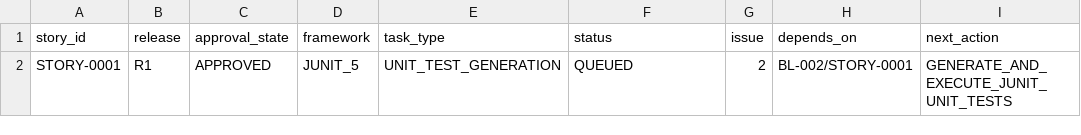
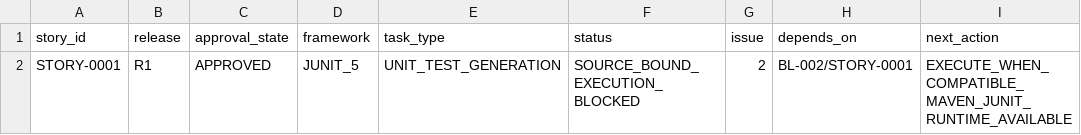
Before and after one commit to vvekselva/CylindnderManagementDependcies, a CSV file: BL-004/unit-test-task-queue.csv, drawn as a sheet.

Commit message:
Advance STORY-0001 unit test queue to source-bound state

```diff
--- a/BL-004/unit-test-task-queue.csv
+++ b/BL-004/unit-test-task-queue.csv
@@ -1,2 +1,2 @@
 story_id,release,approval_state,framework,task_type,status,issue,depends_on,next_action
-STORY-0001,R1,APPROVED,JUNIT_5,UNIT_TEST_GENERATION,QUEUED,2,BL-002/STORY-0001,GENERATE_AND_EXECUTE_JUNIT_UNIT_TESTS
+STORY-0001,R1,APPROVED,JUNIT_5,UNIT_TEST_GENERATION,SOURCE_BOUND_EXECUTION_BLOCKED,2,BL-002/STORY-0001,EXECUTE_WHEN_COMPATIBLE_MAVEN_JUNIT_RUNTIME_AVAILABLE
```
